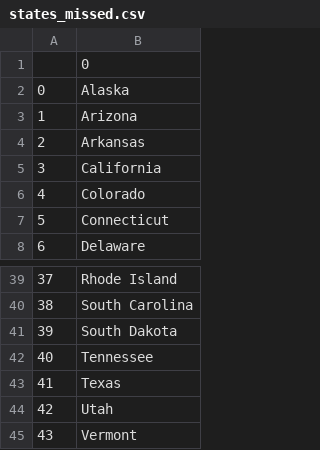
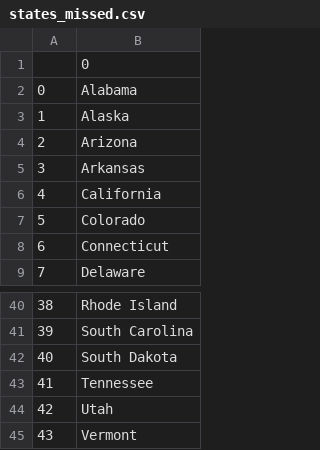
Before and after one commit to mperdun86/100-Days-of-Python-Day-16-Onward, a CSV file: Day 26/us-states-game-with-list-comprehension/states_missed.csv, drawn as a sheet; only a part is shown, gaps mark what is left out; removed rows and columns are numbered as before the commit, all else as after; the diff names each change by its address in the sheet, - before the commit and + after, or states it on an @@ line.

```diff
--- a/Day 26/us-states-game-with-list-comprehension/states_missed.csv
+++ b/Day 26/us-states-game-with-list-comprehension/states_missed.csv
+row 2: 0 | Alabama
@@ column A renumbered between rows 3 and 43 @@
-row 43: 41 | Texas
```
Also changed, not shown: 6 other files.
